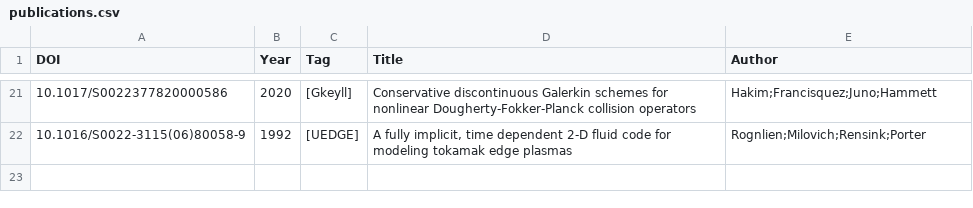
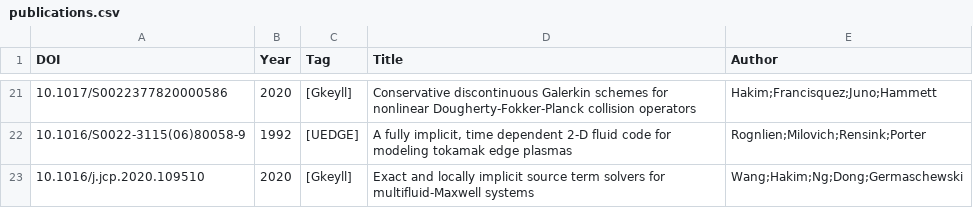
Before and after one commit to yhu1729/FusionArena, a CSV file: data/publications.csv, drawn as a sheet; only a part is shown, gaps mark what is left out; the diff names each change by its address in the sheet, - before the commit and + after, or states it on an @@ line.

```diff
--- a/data/publications.csv
+++ b/data/publications.csv
+row 23: 10.1016/j.jcp.2020.109510 | 2020 | [Gkeyll] | Exact and locally implicit source term solvers for multifluid-Maxwell systems | Wang;Hakim;Ng;Dong;Germaschewski
```
Also changed, not shown: 2 other files.
